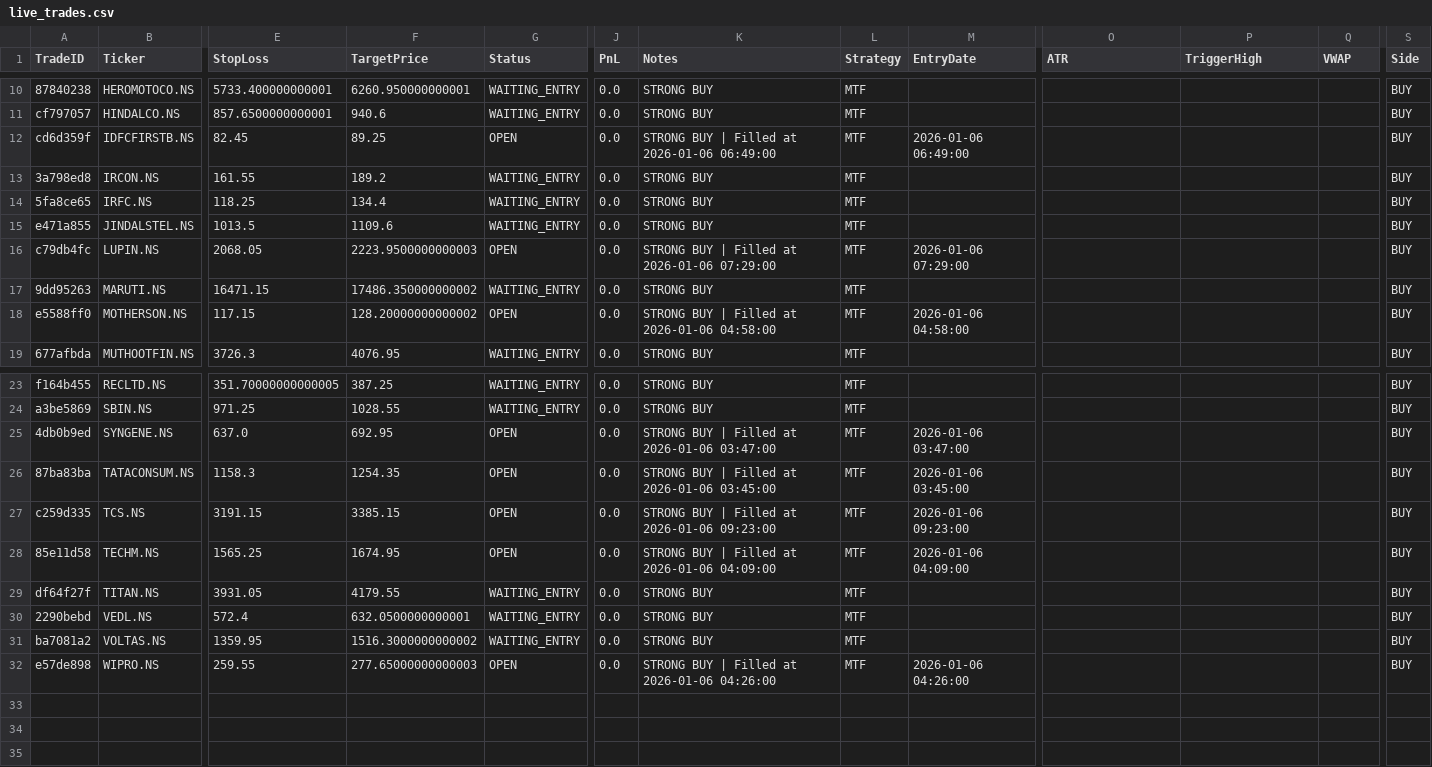
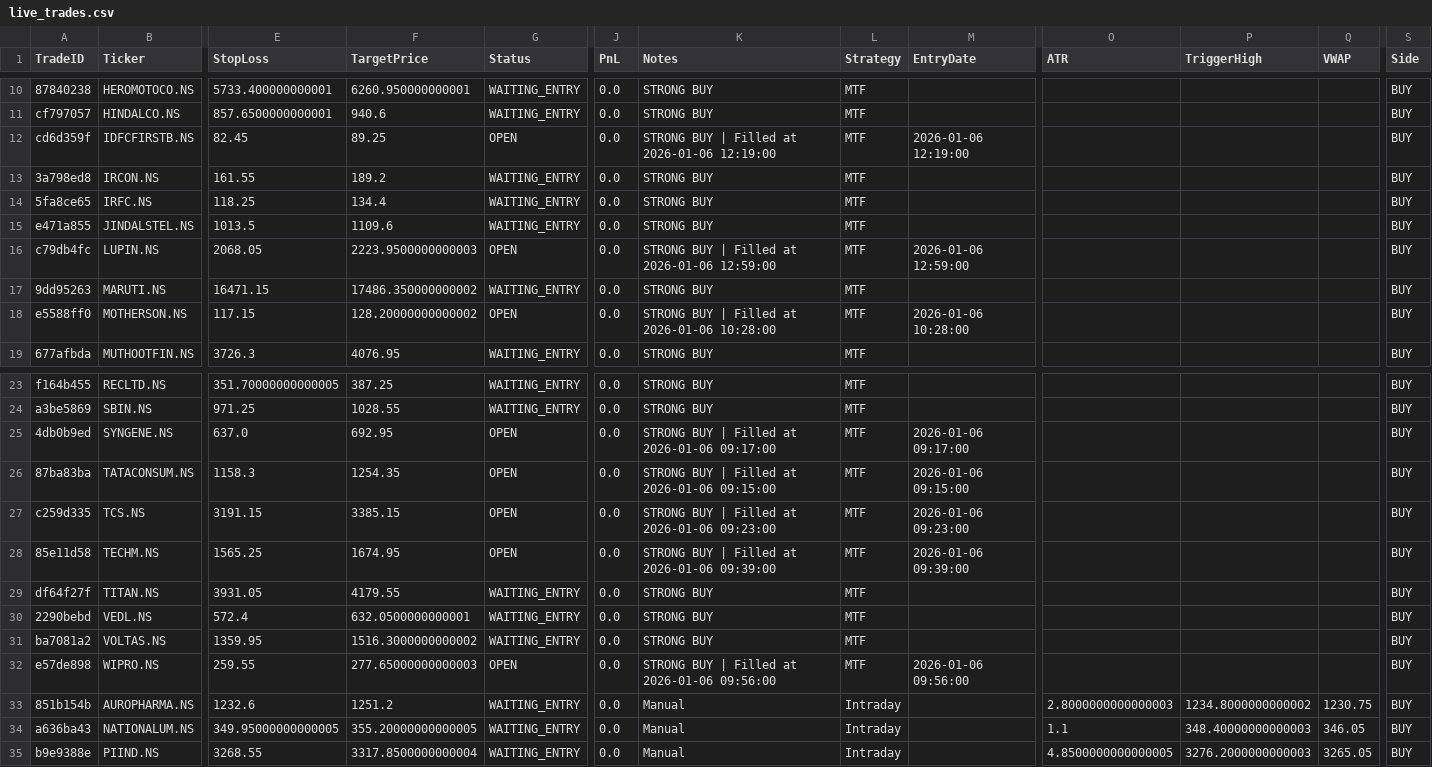
Before and after one commit to rajendraprasadchepuri/Velo, a CSV file: data/live_trades.csv, drawn as a sheet; only a part is shown, gaps mark what is left out; rows hold the shown columns only; the diff covers the shown part only; the diff names each change by its address in the sheet, - before the commit and + after, or states it on an @@ line.

```diff
--- a/data/live_trades.csv
+++ b/data/live_trades.csv
-K12 (Notes): STRONG BUY | Filled at 2026-01-06 06:49:00
+K12 (Notes): STRONG BUY | Filled at 2026-01-06 12:19:00
-M12 (EntryDate): 2026-01-06 06:49:00
+M12 (EntryDate): 2026-01-06 12:19:00
-K16 (Notes): STRONG BUY | Filled at 2026-01-06 07:29:00
+K16 (Notes): STRONG BUY | Filled at 2026-01-06 12:59:00
-M16 (EntryDate): 2026-01-06 07:29:00
+M16 (EntryDate): 2026-01-06 12:59:00
-K18 (Notes): STRONG BUY | Filled at 2026-01-06 04:58:00
+K18 (Notes): STRONG BUY | Filled at 2026-01-06 10:28:00
-M18 (EntryDate): 2026-01-06 04:58:00
+M18 (EntryDate): 2026-01-06 10:28:00
-K25 (Notes): STRONG BUY | Filled at 2026-01-06 03:47:00
+K25 (Notes): STRONG BUY | Filled at 2026-01-06 09:17:00
-M25 (EntryDate): 2026-01-06 03:47:00
+M25 (EntryDate): 2026-01-06 09:17:00
-K26 (Notes): STRONG BUY | Filled at 2026-01-06 03:45:00
+K26 (Notes): STRONG BUY | Filled at 2026-01-06 09:15:00
-M26 (EntryDate): 2026-01-06 03:45:00
+M26 (EntryDate): 2026-01-06 09:15:00
-K28 (Notes): STRONG BUY | Filled at 2026-01-06 04:09:00
+K28 (Notes): STRONG BUY | Filled at 2026-01-06 09:39:00
-M28 (EntryDate): 2026-01-06 04:09:00
+M28 (EntryDate): 2026-01-06 09:39:00
-K32 (Notes): STRONG BUY | Filled at 2026-01-06 04:26:00
+K32 (Notes): STRONG BUY | Filled at 2026-01-06 09:56:00
-M32 (EntryDate): 2026-01-06 04:26:00
+M32 (EntryDate): 2026-01-06 09:56:00
+row 33: 851b154b | AUROPHARMA.NS | 1232.6 | 1251.2 | WAITING_ENTRY | 0.0 | Manual | Intraday |  | 2.8000000000000003 | 1234.8000000000002 | 1230.75 | BUY
+row 34: a636ba43 | NATIONALUM.NS | 349.95000000000005 | 355.20000000000005 | WAITING_ENTRY | 0.0 | Manual | Intraday |  | 1.1 | 348.40000000000003 | 346.05 | BUY
+row 35: b9e9388e | PIIND.NS | 3268.55 | 3317.8500000000004 | WAITING_ENTRY | 0.0 | Manual | Intraday |  | 4.8500000000000005 | 3276.2000000000003 | 3265.05 | BUY
```
Also changed, not shown: 4 edited cells elsewhere in this file, 9 other files.
